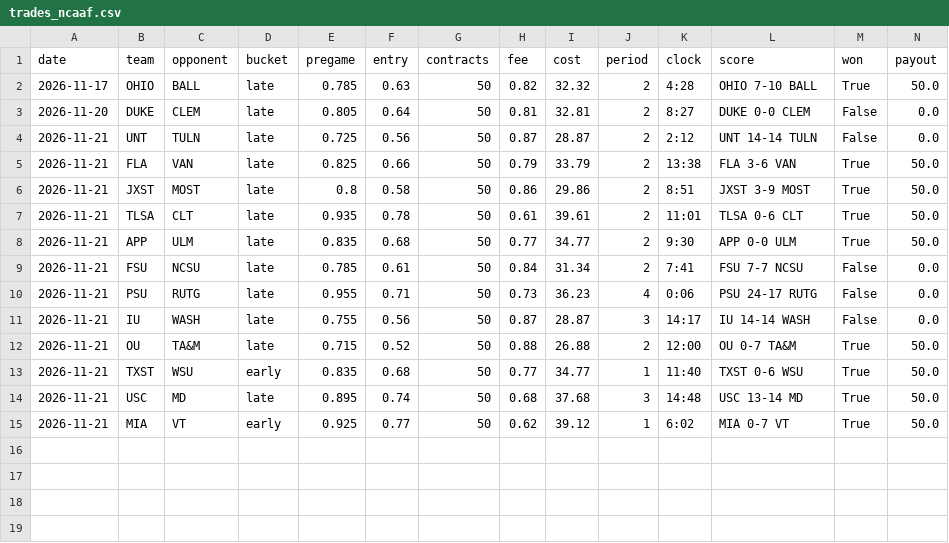
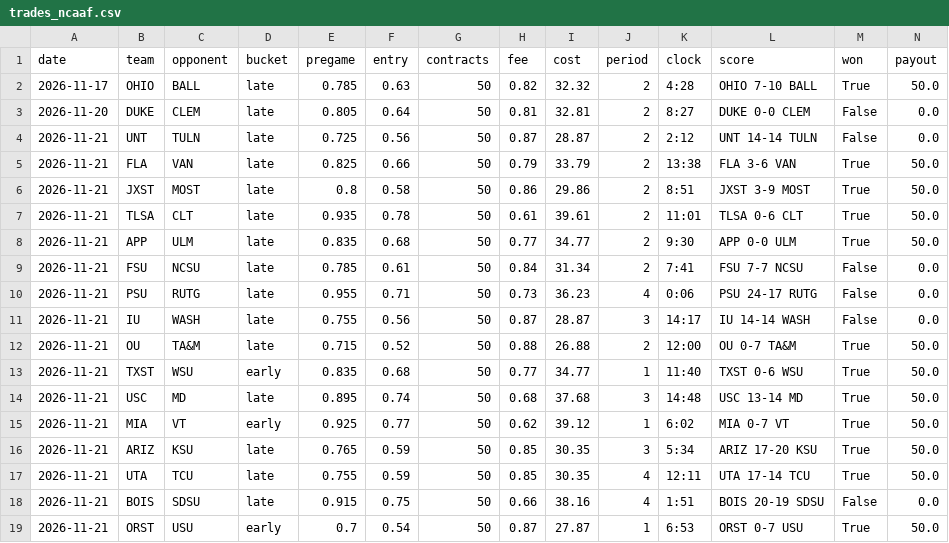
Before and after one commit to glimpse149/kalshi-sports-dip, a CSV file: data/trades_ncaaf.csv, drawn as a sheet; only a part is shown; rows hold the shown columns only; the diff names each change by its address in the sheet, - before the commit and + after, or states it on an @@ line.

Commit message:
live run ncaaf 2026-11-22

```diff
--- a/data/trades_ncaaf.csv
+++ b/data/trades_ncaaf.csv
+row 16: 2026-11-21 | ARIZ | KSU | late | 0.765 | 0.59 | 50 | 0.85 | 30.35 | 3 | 5:34 | ARIZ 17-20 KSU | True | 50.0
+row 17: 2026-11-21 | UTA | TCU | late | 0.755 | 0.59 | 50 | 0.85 | 30.35 | 4 | 12:11 | UTA 17-14 TCU | True | 50.0
+row 18: 2026-11-21 | BOIS | SDSU | late | 0.915 | 0.75 | 50 | 0.66 | 38.16 | 4 | 1:51 | BOIS 20-19 SDSU | False | 0.0
+row 19: 2026-11-21 | ORST | USU | early | 0.7 | 0.54 | 50 | 0.87 | 27.87 | 1 | 6:53 | ORST 0-7 USU | True | 50.0
```
Also changed, not shown: 1 other file.
